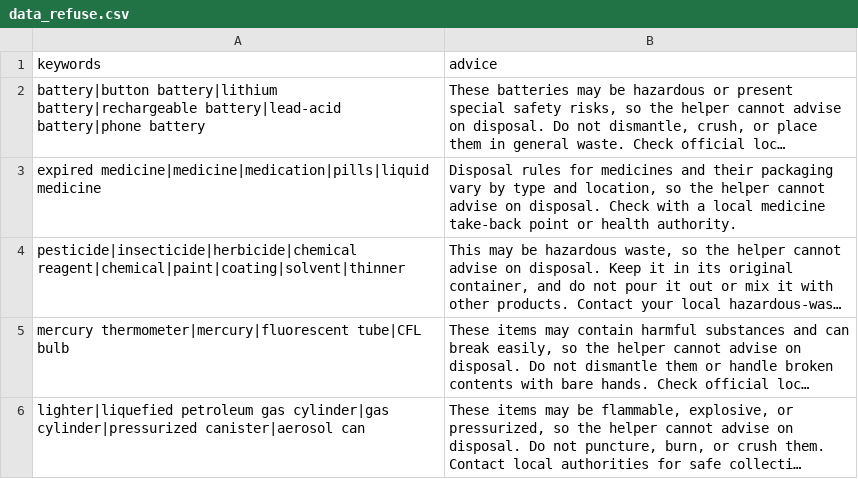
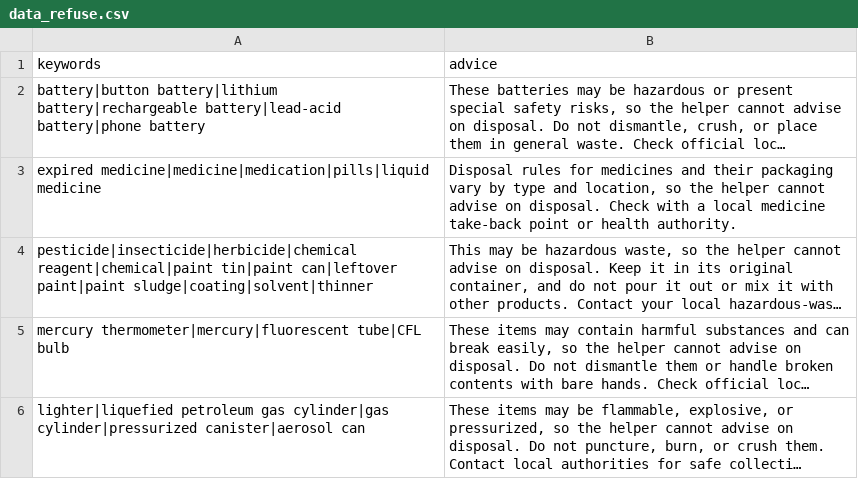
Before and after one commit to xiri121/recycling-helper, a CSV file: data_refuse.csv, drawn as a sheet; long unchanged cells end in …; the diff names each change by its address in the sheet, - before the commit and + after, or states it on an @@ line.

Commit message:
Update data_refuse.csv

```diff
--- a/data_refuse.csv
+++ b/data_refuse.csv
-A4 (keywords): pesticide|insecticide|herbicide|chemical reagent|chemical|paint|coating|solvent|thinner
+A4 (keywords): pesticide|insecticide|herbicide|chemical reagent|chemical|paint tin|paint can|leftover paint|paint sludge|coating|solvent|thinner
```
